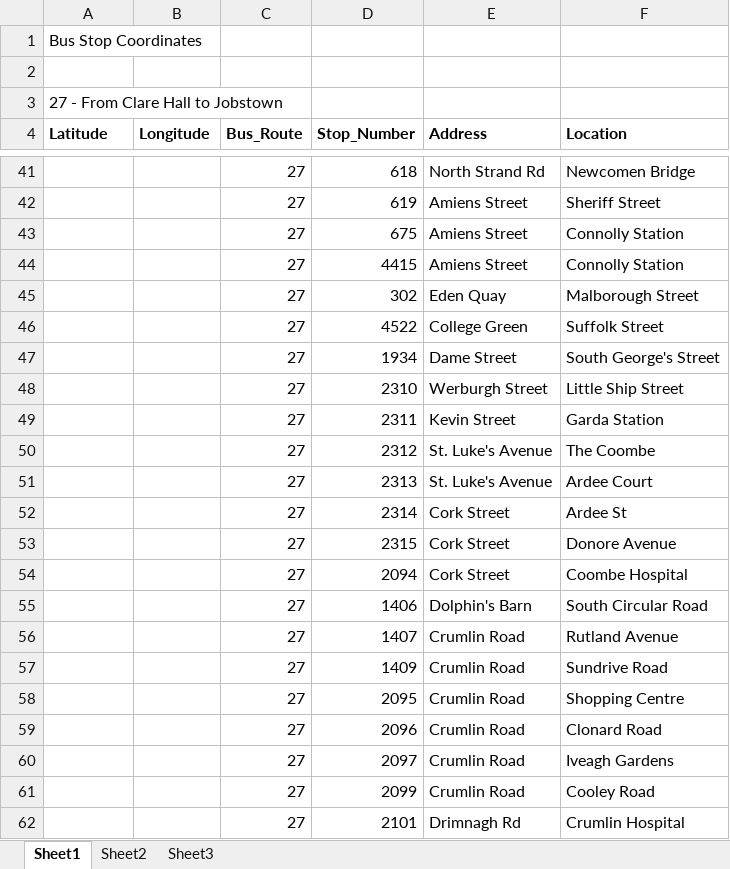
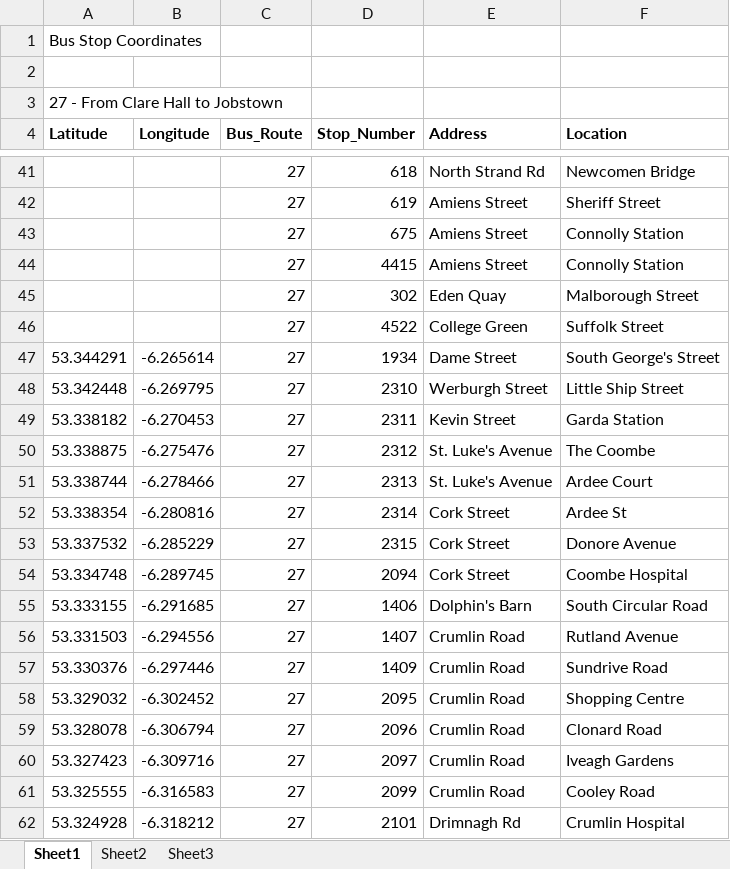
Before and after one commit to DavidBeckley/4th_Year_Project, an Excel workbook: 27 From Clare Hall to Jobstown.xlsx, sheet Sheet1, drawn as a sheet; only a part is shown, gaps mark what is left out; values as stored, in another font and other column widths than the file's, no borders; the diff covers the shown part only; the diff names each change by its address in the sheet, - before the commit and + after, or states it on an @@ line.

```diff
--- a/27 From Clare Hall to Jobstown.xlsx (sheet Sheet1)
+++ b/27 From Clare Hall to Jobstown.xlsx (sheet Sheet1)
-A47 (Latitude): (empty)
+A47 (Latitude): 53.344291
-B47 (Longitude): (empty)
+B47 (Longitude): -6.265614
-A48 (Latitude): (empty)
+A48 (Latitude): 53.342448
-B48 (Longitude): (empty)
+B48 (Longitude): -6.269795
-A49 (Latitude): (empty)
+A49 (Latitude): 53.338182
-B49 (Longitude): (empty)
+B49 (Longitude): -6.270453
-A50 (Latitude): (empty)
+A50 (Latitude): 53.338875
-B50 (Longitude): (empty)
+B50 (Longitude): -6.275476
-A51 (Latitude): (empty)
+A51 (Latitude): 53.338744
-B51 (Longitude): (empty)
+B51 (Longitude): -6.278466
-A52 (Latitude): (empty)
+A52 (Latitude): 53.338354
-B52 (Longitude): (empty)
+B52 (Longitude): -6.280816
-A53 (Latitude): (empty)
+A53 (Latitude): 53.337532
-B53 (Longitude): (empty)
+B53 (Longitude): -6.285229
-A54 (Latitude): (empty)
+A54 (Latitude): 53.334748
-B54 (Longitude): (empty)
+B54 (Longitude): -6.289745
-A55 (Latitude): (empty)
+A55 (Latitude): 53.333155
-B55 (Longitude): (empty)
+B55 (Longitude): -6.291685
-A56 (Latitude): (empty)
+A56 (Latitude): 53.331503
-B56 (Longitude): (empty)
+B56 (Longitude): -6.294556
-A57 (Latitude): (empty)
+A57 (Latitude): 53.330376
-B57 (Longitude): (empty)
+B57 (Longitude): -6.297446
-A58 (Latitude): (empty)
+A58 (Latitude): 53.329032
-B58 (Longitude): (empty)
+B58 (Longitude): -6.302452
-A59 (Latitude): (empty)
+A59 (Latitude): 53.328078
-B59 (Longitude): (empty)
+B59 (Longitude): -6.306794
-A60 (Latitude): (empty)
+A60 (Latitude): 53.327423
-B60 (Longitude): (empty)
+B60 (Longitude): -6.309716
-A61 (Latitude): (empty)
+A61 (Latitude): 53.325555
-B61 (Longitude): (empty)
+B61 (Longitude): -6.316583
-A62 (Latitude): (empty)
+A62 (Latitude): 53.324928
-B62 (Longitude): (empty)
+B62 (Longitude): -6.318212
```
Also changed, not shown: 60 edited cells elsewhere in this sheet, 27 From Jobstown to Clare Hall.xlsx, 77a - Ringsend to Jobstown.xlsx.
